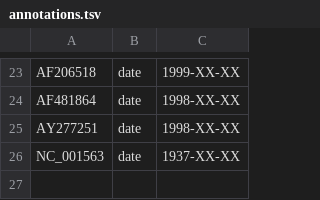
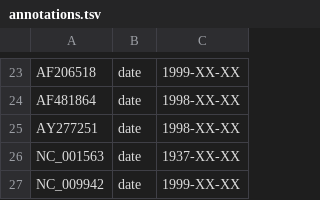
Before and after one commit to NW-PaGe/WNV, a TSV file: ingest/defaults/annotations.tsv, drawn as a sheet; only a part is shown, gaps mark what is left out; the diff names each change by its address in the sheet, - before the commit and + after, or states it on an @@ line.

Commit message:
Annotate lineage-1A reference with date=1999
NC_009942 has isolate name "385-99"¹. From European Virus Archive²:

    strain UVE/WNV/1999/US/NY 385-99, USA, 1999

¹ https://www.ncbi.nlm.nih.gov/nuccore/NC_009942
² https://www.european-virus-archive.com/virus/west-nile-virus-strain-uvewnv1999usny-385-99

```diff
--- a/ingest/defaults/annotations.tsv
+++ b/ingest/defaults/annotations.tsv
+row 27: NC_009942 | date | 1999-XX-XX
```
Also changed, not shown: phylogenetic/example_data/metadata.tsv.
